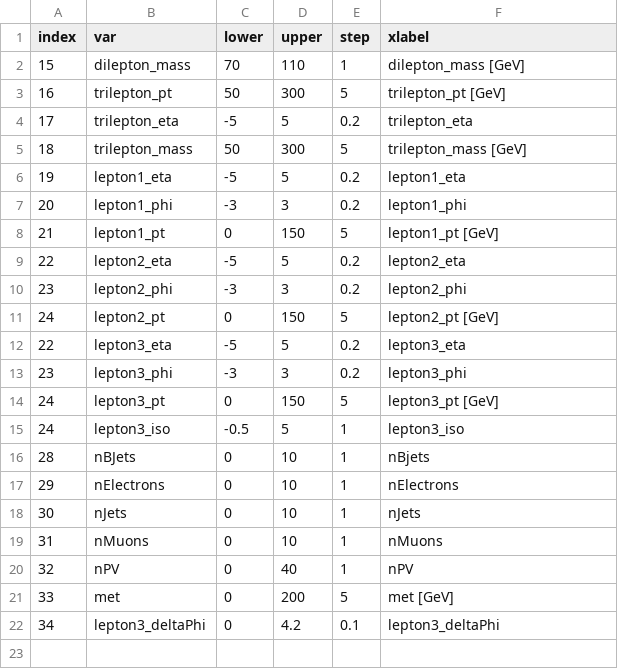
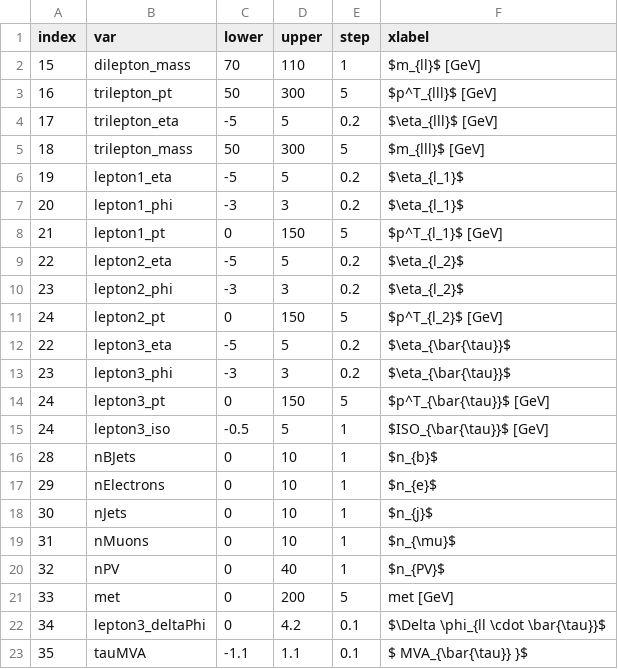
Before and after one commit to ZihengChen/WBranchingFaction, a CSV file: scripts/plotterItemTables/itemTable_faketau.csv, drawn as a sheet.

```diff
--- a/scripts/plotterItemTables/itemTable_faketau.csv
+++ b/scripts/plotterItemTables/itemTable_faketau.csv
@@ -1,22 +1,23 @@
 index,var,lower,upper,step,xlabel
-15,dilepton_mass,70,110,1,dilepton_mass [GeV]
-16,trilepton_pt,50,300,5,trilepton_pt [GeV]
-17,trilepton_eta,-5,5,0.2,trilepton_eta
-18,trilepton_mass,50,300,5,trilepton_mass [GeV]
-19,lepton1_eta,-5,5,0.2,lepton1_eta
-20,lepton1_phi,-3,3,0.2,lepton1_phi
-21,lepton1_pt,0,150,5,lepton1_pt [GeV]
-22,lepton2_eta,-5,5,0.2,lepton2_eta
-23,lepton2_phi,-3,3,0.2,lepton2_phi
-24,lepton2_pt,0,150,5,lepton2_pt [GeV]
-22,lepton3_eta,-5,5,0.2,lepton3_eta
-23,lepton3_phi,-3,3,0.2,lepton3_phi
-24,lepton3_pt,0,150,5,lepton3_pt [GeV]
-24,lepton3_iso,-0.5,5,1,lepton3_iso
-28,nBJets,0,10,1,nBjets
-29,nElectrons,0,10,1,nElectrons
-30,nJets,0,10,1,nJets
-31,nMuons,0,10,1,nMuons
-32,nPV,0,40,1,nPV
+15,dilepton_mass,70,110,1,$m_{ll}$ [GeV]
+16,trilepton_pt,50,300,5,$p^T_{lll}$ [GeV]
+17,trilepton_eta,-5,5,0.2,$\eta_{lll}$ [GeV]
+18,trilepton_mass,50,300,5,$m_{lll}$ [GeV]
+19,lepton1_eta,-5,5,0.2,$\eta_{l_1}$
+20,lepton1_phi,-3,3,0.2,$\eta_{l_1}$
+21,lepton1_pt,0,150,5,$p^T_{l_1}$ [GeV]
+22,lepton2_eta,-5,5,0.2,$\eta_{l_2}$
+23,lepton2_phi,-3,3,0.2,$\eta_{l_2}$
+24,lepton2_pt,0,150,5,$p^T_{l_2}$ [GeV]
+22,lepton3_eta,-5,5,0.2,$\eta_{\bar{\tau}}$
+23,lepton3_phi,-3,3,0.2,$\eta_{\bar{\tau}}$
+24,lepton3_pt,0,150,5,$p^T_{\bar{\tau}}$ [GeV]
+24,lepton3_iso,-0.5,5,1,$ISO_{\bar{\tau}}$ [GeV]
+28,nBJets,0,10,1,$n_{b}$
+29,nElectrons,0,10,1,$n_{e}$
+30,nJets,0,10,1,$n_{j}$
+31,nMuons,0,10,1,$n_{\mu}$
+32,nPV,0,40,1,$n_{PV}$
 33,met,0,200,5,met [GeV]
-34,lepton3_deltaPhi,0,4.2,0.1,lepton3_deltaPhi
+34,lepton3_deltaPhi,0,4.2,0.1,$\Delta \phi_{ll \cdot \bar{\tau}}$
+35,tauMVA,-1.1,1.1,0.1,$ MVA_{\bar{\tau}} }$
```
Also changed, not shown: 17 other files.
